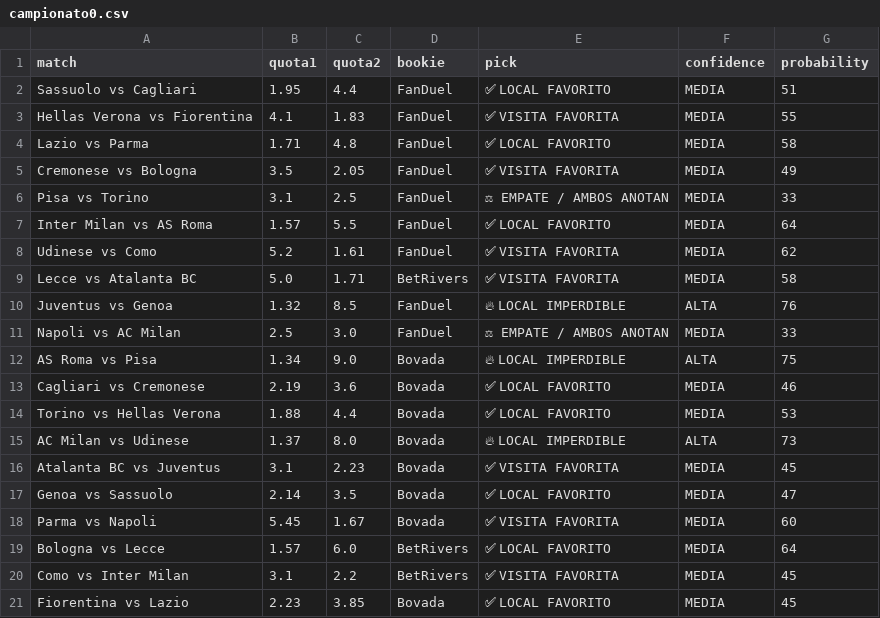
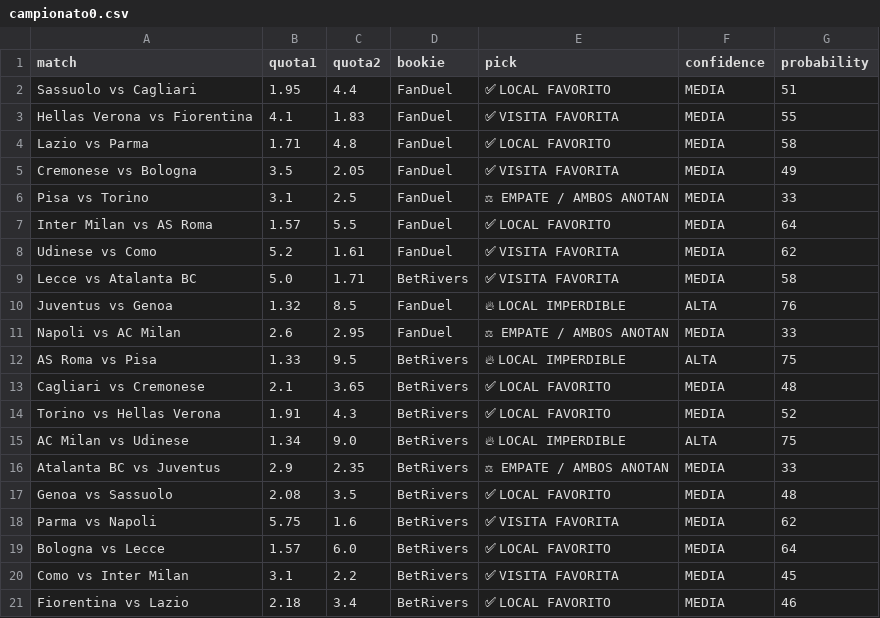
Before and after one commit to bernardinojosse/ia-deportiva-pro, a CSV file: campionati/campionato0.csv, drawn as a sheet; the diff names each change by its address in the sheet, - before the commit and + after, or states it on an @@ line.

```diff
--- a/campionati/campionato0.csv
+++ b/campionati/campionato0.csv
-B11 (quota1): 2.5
+B11 (quota1): 2.6
-C11 (quota2): 3.0
+C11 (quota2): 2.95
-B12 (quota1): 1.34
+B12 (quota1): 1.33
-C12 (quota2): 9.0
+C12 (quota2): 9.5
-D12:D18 (bookie): Bovada
+D12:D18 (bookie): BetRivers
-B13 (quota1): 2.19
+B13 (quota1): 2.1
-C13 (quota2): 3.6
+C13 (quota2): 3.65
-G13 (probability): 46
+G13 (probability): 48
-B14 (quota1): 1.88
+B14 (quota1): 1.91
-C14 (quota2): 4.4
+C14 (quota2): 4.3
-G14 (probability): 53
+G14 (probability): 52
-B15 (quota1): 1.37
+B15 (quota1): 1.34
-C15 (quota2): 8.0
+C15 (quota2): 9.0
-G15 (probability): 73
+G15 (probability): 75
-B16 (quota1): 3.1
+B16 (quota1): 2.9
-C16 (quota2): 2.23
+C16 (quota2): 2.35
-E16 (pick): ✅ VISITA FAVORITA
+E16 (pick): ⚖ EMPATE / AMBOS ANOTAN
-G16 (probability): 45
+G16 (probability): 33
-B17 (quota1): 2.14
+B17 (quota1): 2.08
-G17 (probability): 47
+G17 (probability): 48
-B18 (quota1): 5.45
+B18 (quota1): 5.75
-C18 (quota2): 1.67
+C18 (quota2): 1.6
-G18 (probability): 60
+G18 (probability): 62
-B21 (quota1): 2.23
+B21 (quota1): 2.18
-C21 (quota2): 3.85
+C21 (quota2): 3.4
-D21 (bookie): Bovada
+D21 (bookie): BetRivers
-G21 (probability): 45
+G21 (probability): 46
```
Also changed, not shown: campionati/campionato06.csv.
